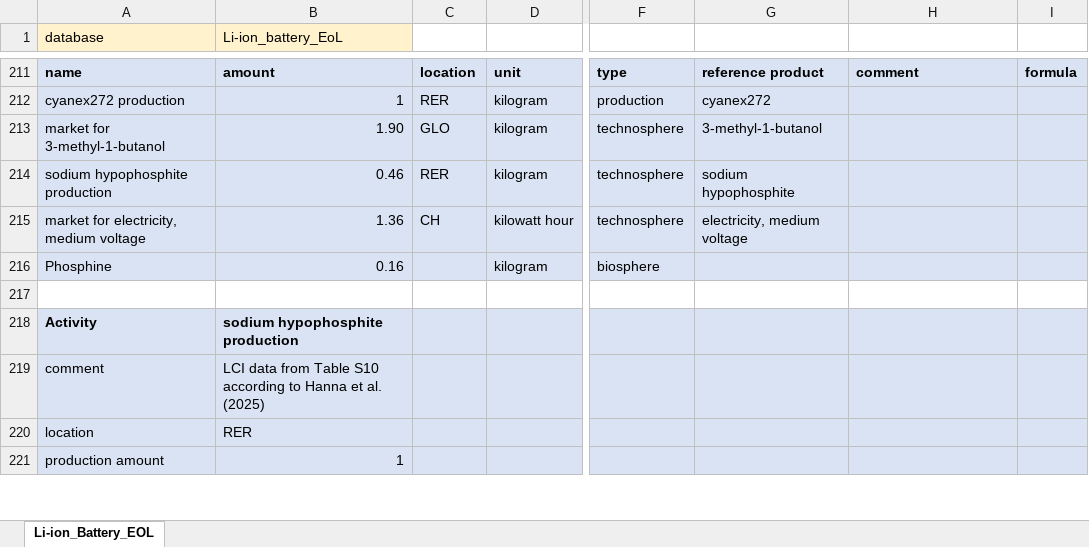
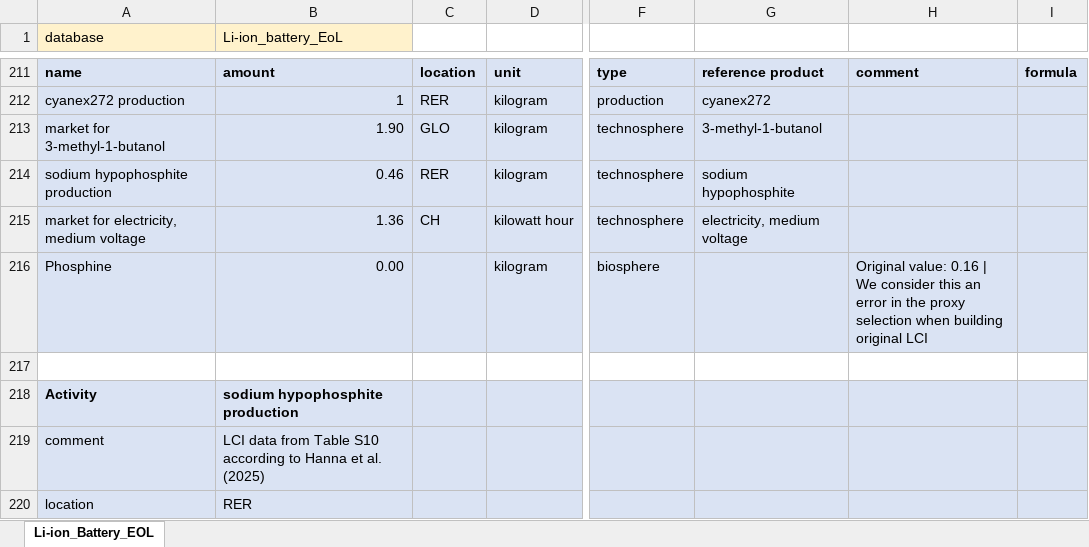
Before and after one commit to polca/premise, an Excel workbook: premise/data/additional_inventories/lci-battery-LIB-eol.xlsx, sheet Li-ion_Battery_EOL, drawn as a sheet; only a part is shown, gaps mark what is left out; the shorter side is filled out with more unchanged rows; values as stored, in another font and other column widths than the file's, no borders; the diff names each change by its address in the sheet, - before the commit and + after, or states it on an @@ line.

```diff
--- a/premise/data/additional_inventories/lci-battery-LIB-eol.xlsx (sheet Li-ion_Battery_EOL)
+++ b/premise/data/additional_inventories/lci-battery-LIB-eol.xlsx (sheet Li-ion_Battery_EOL)
-B216 (Li-ion_battery_EoL): 0.16
+B216 (Li-ion_battery_EoL): 0.00
-H216: (empty)
+H216: Original value: 0.16 | We consider this an error in the proxy selection when building original LCI
```
Also changed, not shown: premise/data/utils/import/classifications.xlsx, 2 other files.
